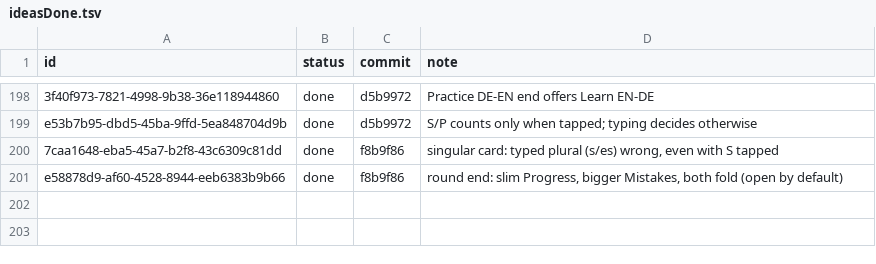
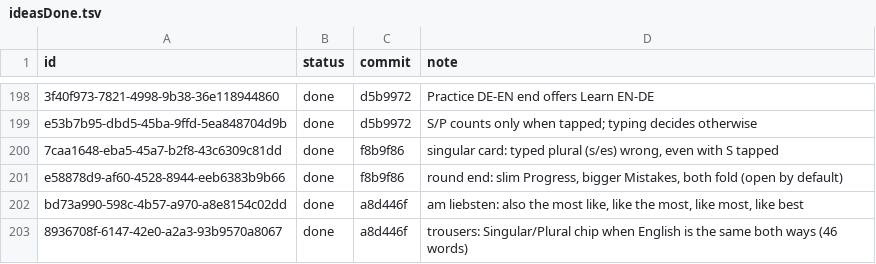
Before and after one commit to christianwin22/Schritte-Test-2, a TSV file: scripts/data/ideasDone.tsv, drawn as a sheet; only a part is shown, gaps mark what is left out.

```diff
--- a/scripts/data/ideasDone.tsv
+++ b/scripts/data/ideasDone.tsv
@@ -201 +201,3 @@ e53b7b95-dbd5-45ba-9ffd-5ea848704d9b	done	d5b9972	S/P counts only when tapped; t
 e58878d9-af60-4528-8944-eeb6383b9b66	done	f8b9f86	round end: slim Progress, bigger Mistakes, both fold (open by default)
+bd73a990-598c-4b57-a970-a8e8154c02dd	done	a8d446f	am liebsten: also the most like, like the most, like most, like best
+8936708f-6147-42e0-a2a3-93b9570a8067	done	a8d446f	trousers: Singular/Plural chip when English is the same both ways (46 words)
```
